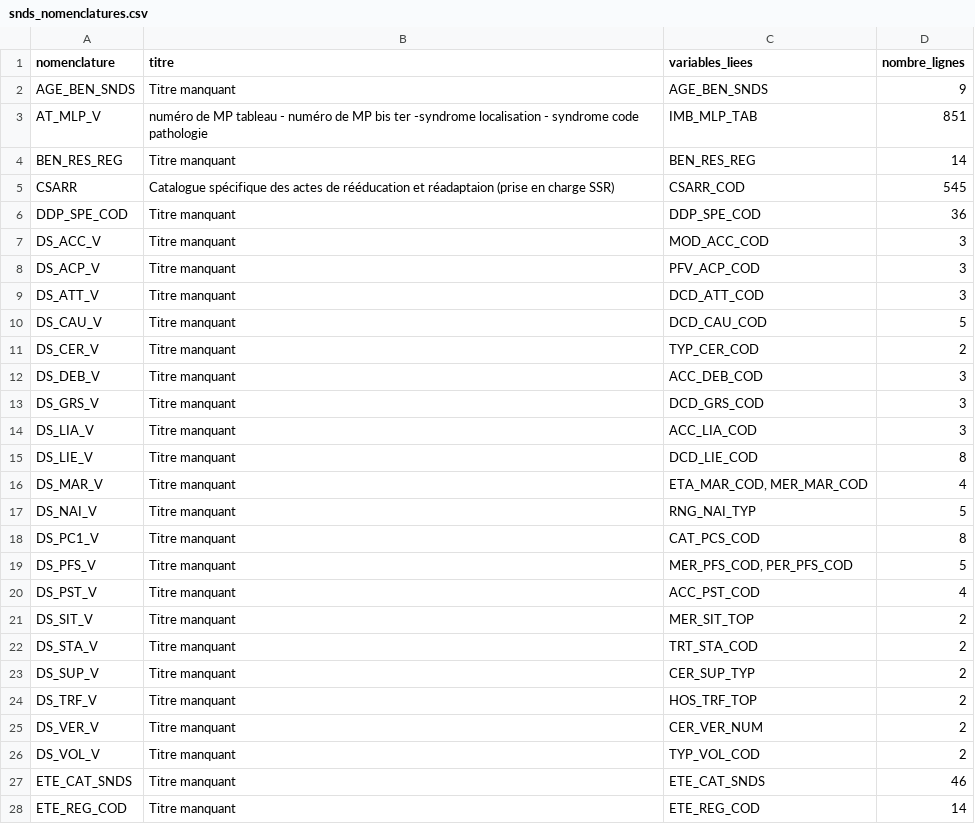
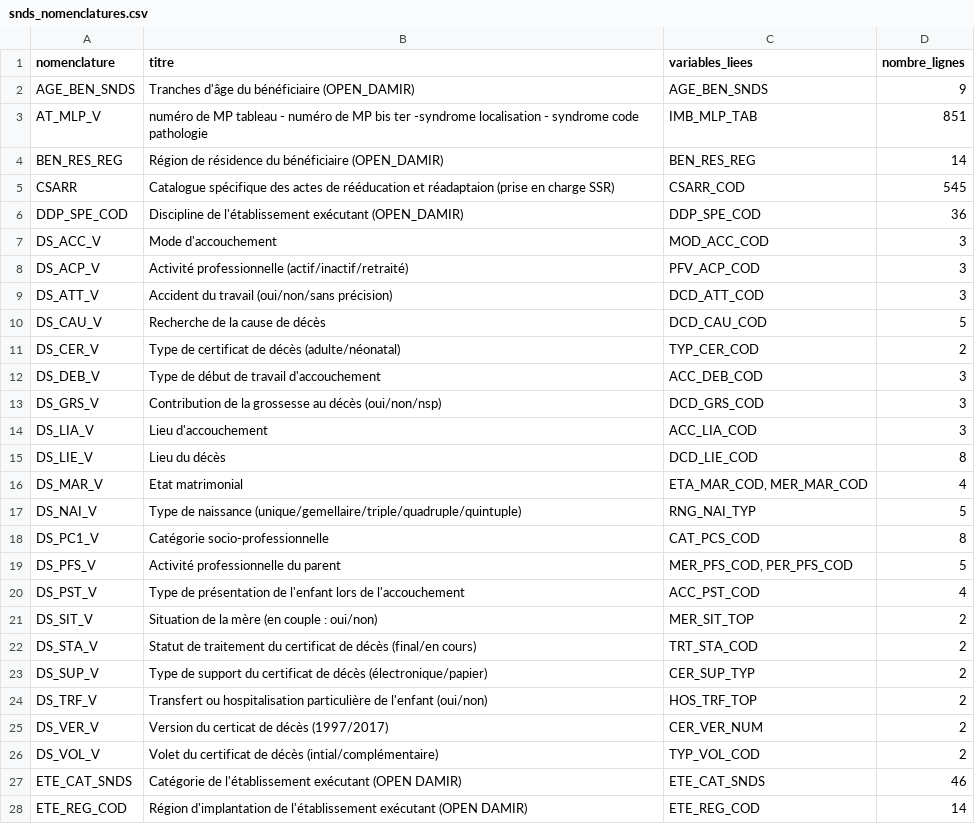
Before and after one commit to indsante/dico-snds, a CSV file: app/app_data/snds_nomenclatures.csv, drawn as a sheet; only a part is shown; the diff covers the shown part only.

Commit message:
MAJ auto deschema-snds, commit 53a5e6143a_Merge-branch-ajouts_title_nomenclatures-into-ma

```diff
--- a/app/app_data/snds_nomenclatures.csv
+++ b/app/app_data/snds_nomenclatures.csv
@@ -1,28 +1,28 @@
 nomenclature,titre,variables_liees,nombre_lignes
-AGE_BEN_SNDS,Titre manquant,AGE_BEN_SNDS,9
+AGE_BEN_SNDS,Tranches d'âge du bénéficiaire (OPEN_DAMIR),AGE_BEN_SNDS,9
 AT_MLP_V,numéro de MP tableau - numéro de MP  bis ter -syndrome localisation - syndrome code pathologie,IMB_MLP_TAB,851
-BEN_RES_REG,Titre manquant,BEN_RES_REG,14
+BEN_RES_REG,Région de résidence du bénéficiaire (OPEN_DAMIR),BEN_RES_REG,14
 CSARR,Catalogue spécifique des actes de rééducation et réadaptaion (prise en charge SSR),CSARR_COD,545
-DDP_SPE_COD,Titre manquant,DDP_SPE_COD,36
-DS_ACC_V,Titre manquant,MOD_ACC_COD,3
-DS_ACP_V,Titre manquant,PFV_ACP_COD,3
-DS_ATT_V,Titre manquant,DCD_ATT_COD,3
-DS_CAU_V,Titre manquant,DCD_CAU_COD,5
-DS_CER_V,Titre manquant,TYP_CER_COD,2
-DS_DEB_V,Titre manquant,ACC_DEB_COD,3
-DS_GRS_V,Titre manquant,DCD_GRS_COD,3
-DS_LIA_V,Titre manquant,ACC_LIA_COD,3
-DS_LIE_V,Titre manquant,DCD_LIE_COD,8
-DS_MAR_V,Titre manquant,"ETA_MAR_COD, MER_MAR_COD",4
-DS_NAI_V,Titre manquant,RNG_NAI_TYP,5
-DS_PC1_V,Titre manquant,CAT_PCS_COD,8
-DS_PFS_V,Titre manquant,"MER_PFS_COD, PER_PFS_COD",5
-DS_PST_V,Titre manquant,ACC_PST_COD,4
-DS_SIT_V,Titre manquant,MER_SIT_TOP,2
-DS_STA_V,Titre manquant,TRT_STA_COD,2
-DS_SUP_V,Titre manquant,CER_SUP_TYP,2
-DS_TRF_V,Titre manquant,HOS_TRF_TOP,2
-DS_VER_V,Titre manquant,CER_VER_NUM,2
-DS_VOL_V,Titre manquant,TYP_VOL_COD,2
-ETE_CAT_SNDS,Titre manquant,ETE_CAT_SNDS,46
-ETE_REG_COD,Titre manquant,ETE_REG_COD,14
+DDP_SPE_COD,Discipline de l'établissement exécutant (OPEN_DAMIR),DDP_SPE_COD,36
+DS_ACC_V,Mode d'accouchement,MOD_ACC_COD,3
+DS_ACP_V,Activité professionnelle (actif/inactif/retraité),PFV_ACP_COD,3
+DS_ATT_V,Accident du travail (oui/non/sans précision),DCD_ATT_COD,3
+DS_CAU_V,Recherche de la cause de décès,DCD_CAU_COD,5
+DS_CER_V,Type de certificat de décès (adulte/néonatal),TYP_CER_COD,2
+DS_DEB_V,Type de début de travail d'accouchement,ACC_DEB_COD,3
+DS_GRS_V,Contribution de la grossesse au décès (oui/non/nsp),DCD_GRS_COD,3
+DS_LIA_V,Lieu d'accouchement,ACC_LIA_COD,3
+DS_LIE_V,Lieu du décès,DCD_LIE_COD,8
+DS_MAR_V,Etat matrimonial,"ETA_MAR_COD, MER_MAR_COD",4
+DS_NAI_V,Type de naissance (unique/gemellaire/triple/quadruple/quintuple),RNG_NAI_TYP,5
+DS_PC1_V,Catégorie socio-professionnelle,CAT_PCS_COD,8
+DS_PFS_V,Activité professionnelle du parent,"MER_PFS_COD, PER_PFS_COD",5
+DS_PST_V,Type de présentation de l'enfant lors de l'accouchement,ACC_PST_COD,4
+DS_SIT_V,Situation de la mère (en couple : oui/non),MER_SIT_TOP,2
+DS_STA_V,Statut de traitement du certificat de décès (final/en cours),TRT_STA_COD,2
+DS_SUP_V,Type de support du certificat de décès (électronique/papier),CER_SUP_TYP,2
+DS_TRF_V,Transfert ou hospitalisation particulière de l'enfant (oui/non),HOS_TRF_TOP,2
+DS_VER_V,Version du certicat de décès (1997/2017),CER_VER_NUM,2
+DS_VOL_V,Volet du certificat de décès (intial/complémentaire),TYP_VOL_COD,2
+ETE_CAT_SNDS,Catégorie de l'établissement exécutant (OPEN DAMIR),ETE_CAT_SNDS,46
+ETE_REG_COD,Région d'implantation de l'établissement exécutant (OPEN DAMIR),ETE_REG_COD,14
```
Also changed, not shown: 17 edited cells elsewhere in this file.
